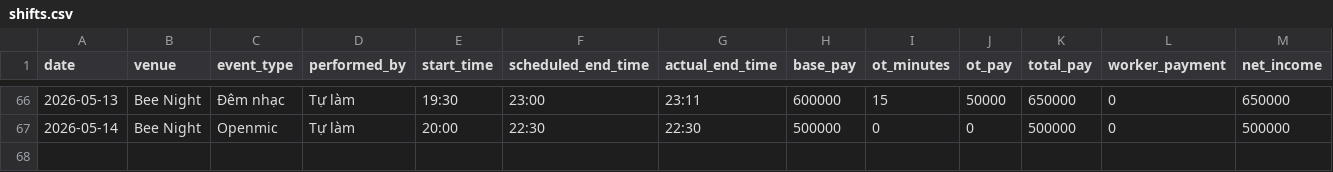
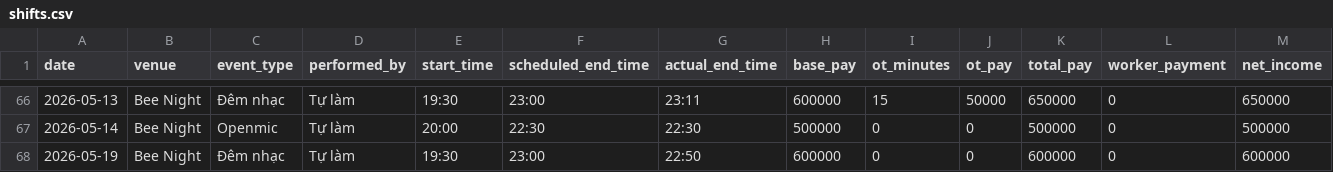
Before and after one commit to taitd1604/Sal_Repo, a CSV file: data/shifts.csv, drawn as a sheet; only a part is shown, gaps mark what is left out.

Commit message:
chore: log shift via bot at 2026-05-21T12:55:47.142105

```diff
--- a/data/shifts.csv
+++ b/data/shifts.csv
@@ -67 +67,2 @@ date,venue,event_type,performed_by,start_time,scheduled_end_time,actual_end_time
 2026-05-14,Bee Night,Openmic,Tự làm,20:00,22:30,22:30,500000,0,0,500000,0,500000
+2026-05-19,Bee Night,Đêm nhạc,Tự làm,19:30,23:00,22:50,600000,0,0,600000,0,600000
```
